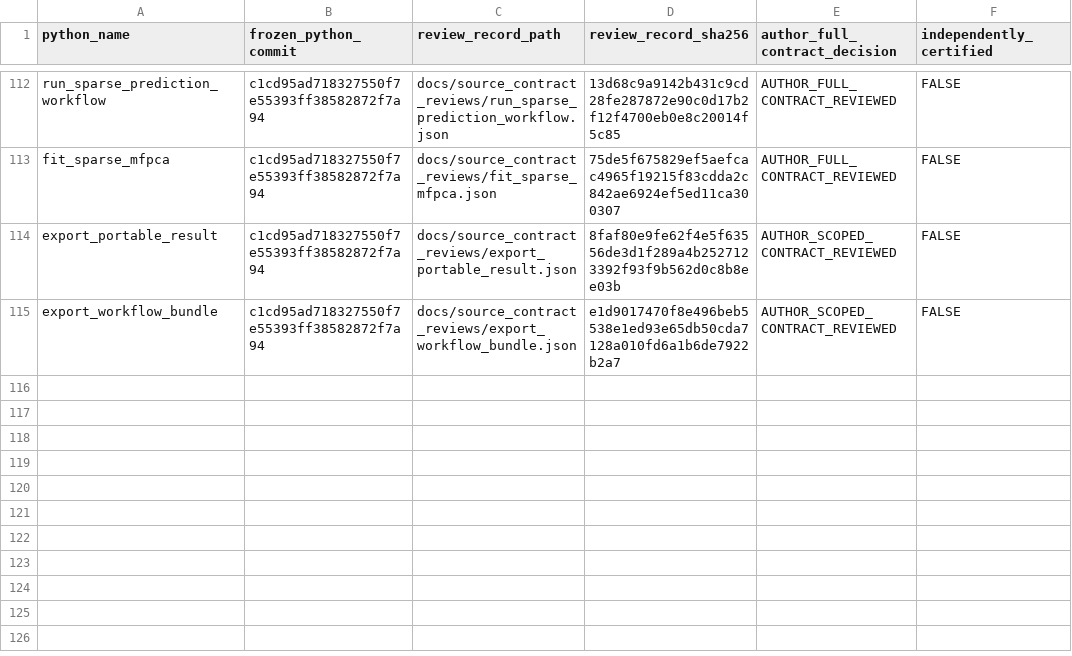
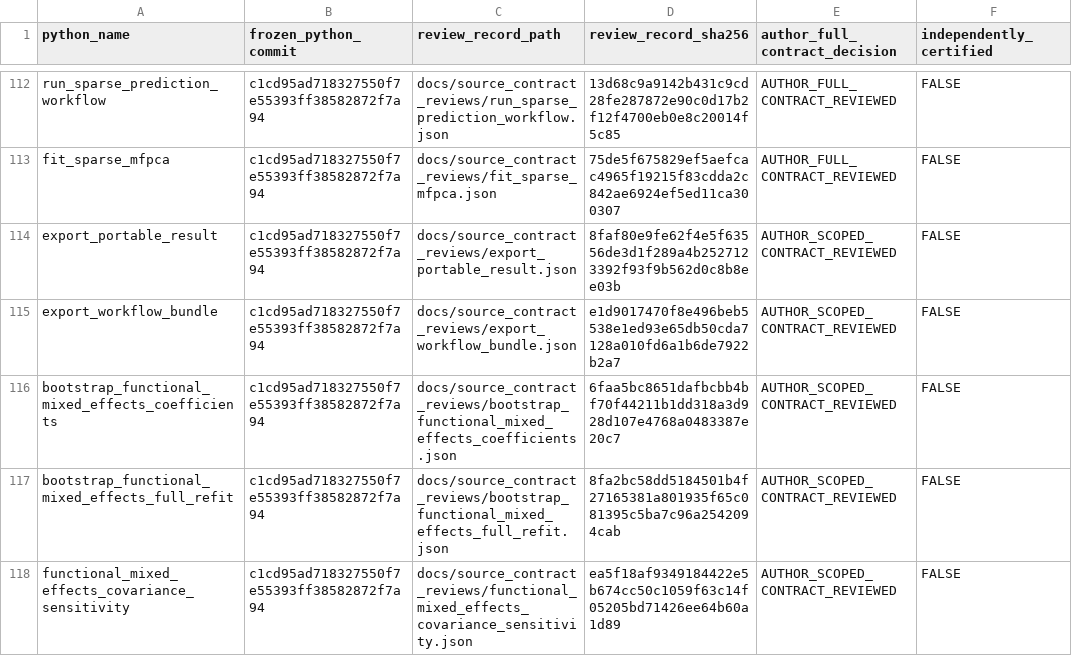
Before and after one commit to stefanosbalaskas/eyetrajectories, a CSV file: inst/extdata/reviewed_source_contract_closures_v1.csv, drawn as a sheet; only a part is shown, gaps mark what is left out.

Commit message:
Register three six-domain frozen Python source reviews with SHA256 developer receipts

```diff
--- a/inst/extdata/reviewed_source_contract_closures_v1.csv
+++ b/inst/extdata/reviewed_source_contract_closures_v1.csv
@@ -115 +115,4 @@ export_portable_result,c1cd95ad718327550f7e55393ff38582872f7a94,docs/source_cont
 export_workflow_bundle,c1cd95ad718327550f7e55393ff38582872f7a94,docs/source_contract_reviews/export_workflow_bundle.json,e1d9017470f8e496beb5538e1ed93e65db50cda7128a010fd6a1b6de7922b2a7,AUTHOR_SCOPED_CONTRACT_REVIEWED,FALSE
+bootstrap_functional_mixed_effects_coefficients,c1cd95ad718327550f7e55393ff38582872f7a94,docs/source_contract_reviews/bootstrap_functional_mixed_effects_coefficients.json,6faa5bc8651dafbcbb4bf70f44211b1dd318a3d928d107e4768a0483387e20c7,AUTHOR_SCOPED_CONTRACT_REVIEWED,FALSE
+bootstrap_functional_mixed_effects_full_refit,c1cd95ad718327550f7e55393ff38582872f7a94,docs/source_contract_reviews/bootstrap_functional_mixed_effects_full_refit.json,8fa2bc58dd5184501b4f27165381a801935f65c081395c5ba7c96a2542094cab,AUTHOR_SCOPED_CONTRACT_REVIEWED,FALSE
+functional_mixed_effects_covariance_sensitivity,c1cd95ad718327550f7e55393ff38582872f7a94,docs/source_contract_reviews/functional_mixed_effects_covariance_sensitivity.json,ea5f18af9349184422e5b674cc50c1059f63c14f05205bd71426ee64b60a1d89,AUTHOR_SCOPED_CONTRACT_REVIEWED,FALSE
```
